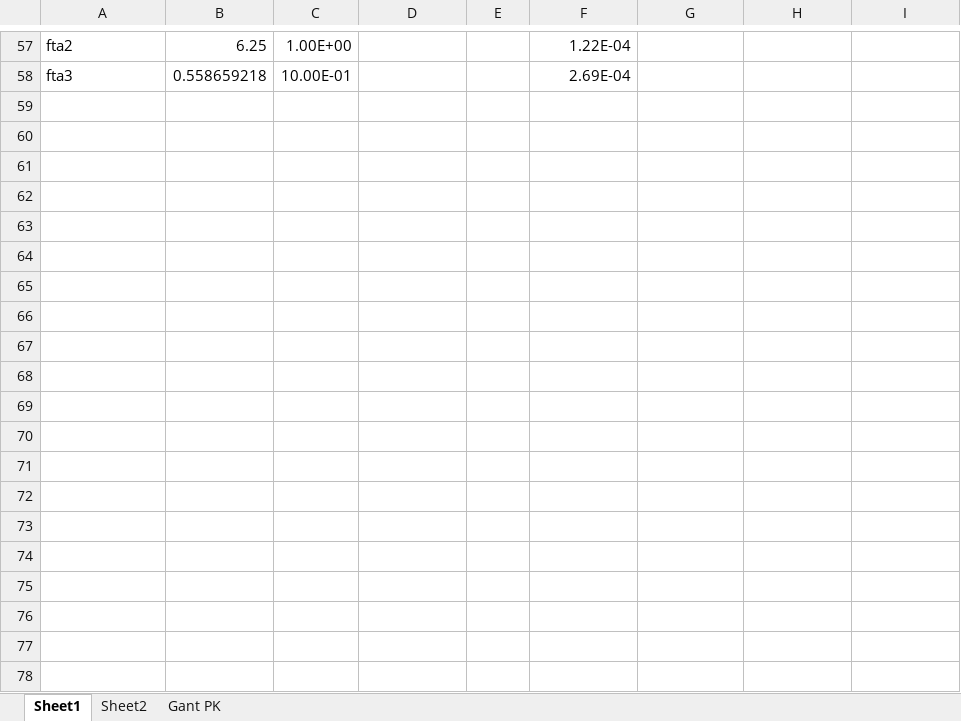
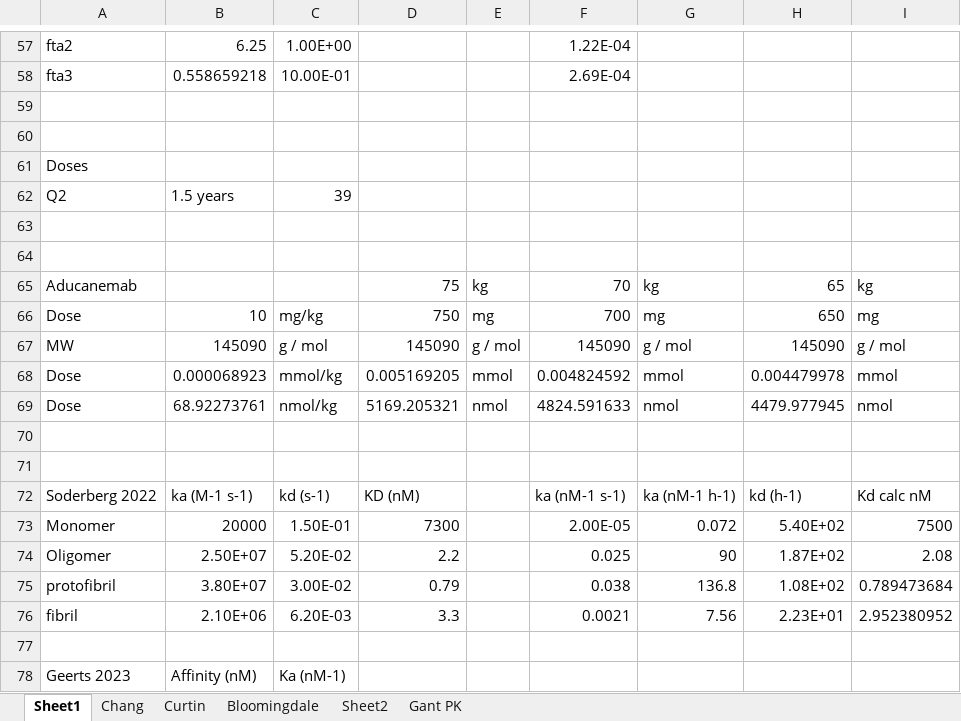
Before and after one commit to elbert5770/JSON2SBML, an Excel workbook: Antibody doses.xlsx, sheet Sheet1, drawn as a sheet; only a part is shown, gaps mark what is left out; values as stored, in another font and other column widths than the file's, no borders; the diff covers the shown part only; the diff names each change by its address in the sheet, - before the commit and + after, or states it on an @@ line.

```diff
--- a/Antibody doses.xlsx (sheet Sheet1)
+++ b/Antibody doses.xlsx (sheet Sheet1)
+sheet tab: Chang
+sheet tab: Curtin
+sheet tab: Bloomingdale
+row 59: (empty)
+row 60: (empty)
+row 61: Doses
+row 62: Q2 | 1.5 years | 39
+row 63: (empty)
+row 64: (empty)
+row 65: Aducanemab |  |  | 75 | kg | 70 | kg | 65 | kg
+row 66: Dose | 10 | mg/kg | 750 | mg | 700 | mg | 650 | mg
+row 67: MW | 145090 | g / mol | 145090 | g / mol | 145090 | g / mol | 145090 | g / mol
+row 68: Dose | 0.000068923 | mmol/kg | 0.005169205 | mmol | 0.004824592 | mmol | 0.004479978 | mmol
+row 69: Dose | 68.92273761 | nmol/kg | 5169.205321 | nmol | 4824.591633 | nmol | 4479.977945 | nmol
+row 70: (empty)
+row 71: (empty)
+row 72: Soderberg 2022 | ka (M-1 s-1) | kd (s-1) | KD (nM) |  | ka (nM-1 s-1) | ka (nM-1 h-1) | kd (h-1) | Kd calc nM
+row 73: Monomer | 20000 | 1.50E-01 | 7300 |  | 2.00E-05 | 0.072 | 5.40E+02 | 7500
+row 74: Oligomer | 2.50E+07 | 5.20E-02 | 2.2 |  | 0.025 | 90 | 1.87E+02 | 2.08
+row 75: protofibril | 3.80E+07 | 3.00E-02 | 0.79 |  | 0.038 | 136.8 | 1.08E+02 | 0.789473684
+row 76: fibril | 2.10E+06 | 6.20E-03 | 3.3 |  | 0.0021 | 7.56 | 2.23E+01 | 2.952380952
+row 77: (empty)
+row 78: Geerts 2023 | Affinity (nM) | Ka (nM-1)
```
Also changed, not shown: 14 added rows and 10 edited cells elsewhere in this sheet, 47 other files.
